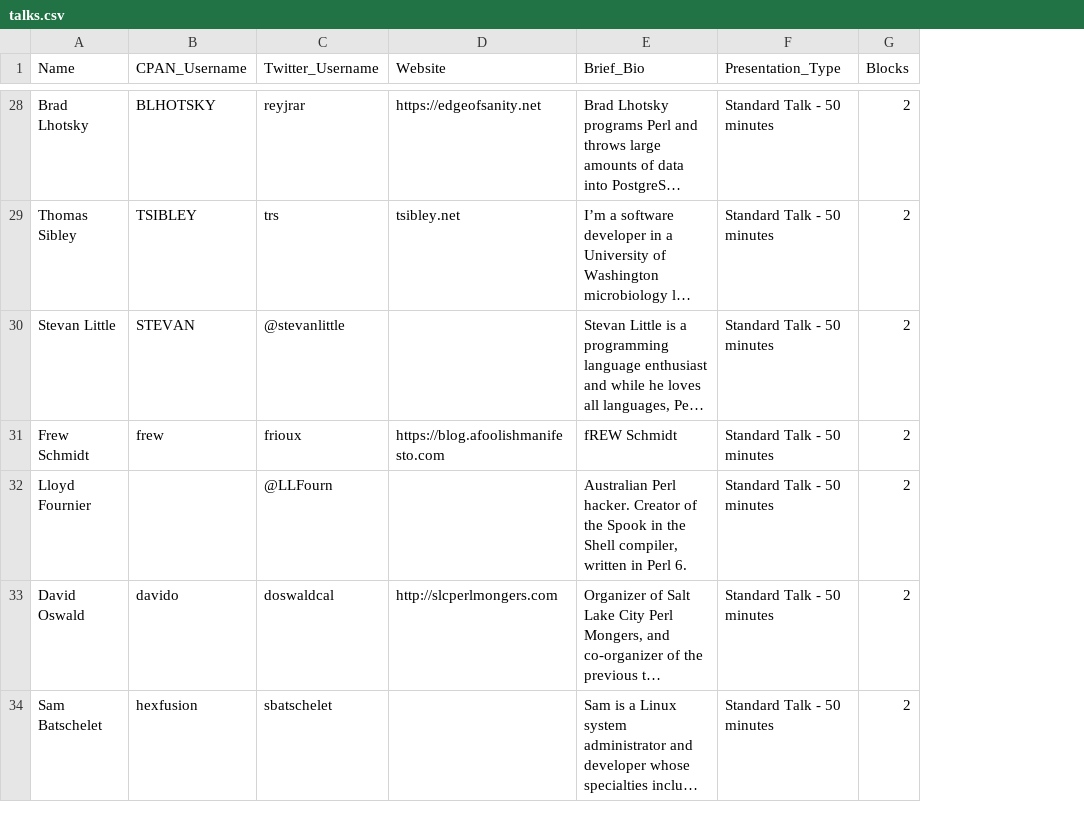
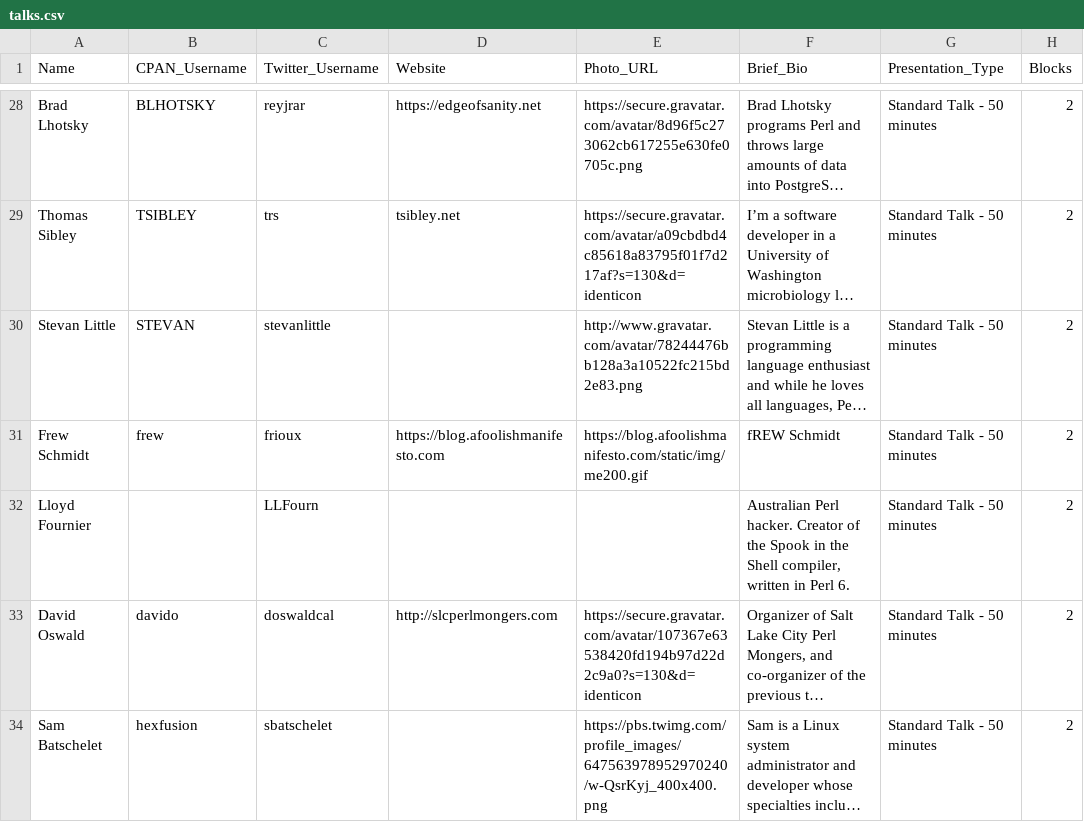
Before and after one commit to dcbpw/tpc-2017-dc, a CSV file: docs/tpc-2017-dc/talks/talks.csv, drawn as a sheet; only a part is shown, gaps mark what is left out; long unchanged cells end in …; the diff covers the shown part only; the diff names each change by its address in the sheet, - before the commit and + after, or states it on an @@ line.

Commit message:
Update talk content, add photos

```diff
--- a/docs/tpc-2017-dc/talks/talks.csv
+++ b/docs/tpc-2017-dc/talks/talks.csv
+column E (Photo_URL), rows 28-34: https://secure.gravatar.com/avatar/8d96f5c273062cb617255e630fe0705c.png | https://secure.gravatar.com/avatar/a09cbdbd4c85618a83795f01f7d217af?s=130&d=identicon | http://www.gravatar.com/avatar/78244476bb128a3a10522fc215bd2e83.png | https://blog.afoolishmanifesto.com/static/img/me200.gif |  | https://secure.gravatar.com/avatar/107367e63538420fd194b97d22d2c9a0?s=130&d=identicon | https://pbs.twimg.com/profile_images/647563978952970240/w-QsrKyj_400x400.png
-C30 (Twitter_Username): @stevanlittle
+C30 (Twitter_Username): stevanlittle
-C32 (Twitter_Username): @LLFourn
+C32 (Twitter_Username): LLFourn
```
Also changed, not shown: 12 edited cells elsewhere in this file, src/tpc-2017-dc/talks/talks.csv, 2 other files.
